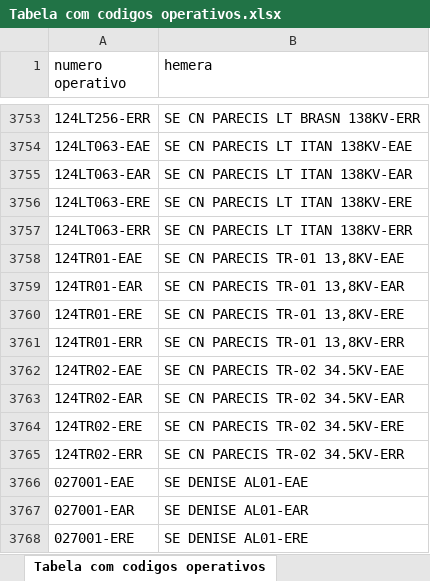
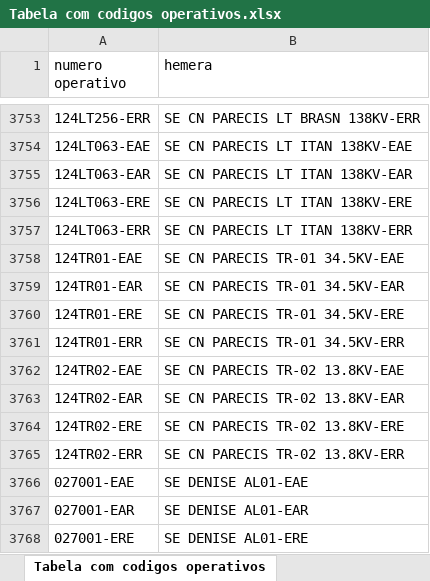
Before and after one commit to Arthuow/ASPO, an Excel workbook: Tabela com codigos operativos.xlsx, sheet Tabela com codigos operativos, drawn as a sheet; only a part is shown, gaps mark what is left out; values as stored, in another font and other column widths than the file's, no borders; the diff names each change by its address in the sheet, - before the commit and + after, or states it on an @@ line.

Commit message:
Medição Agrupada Atualizada 02/11

```diff
--- a/Tabela com codigos operativos.xlsx (sheet Tabela com codigos operativos)
+++ b/Tabela com codigos operativos.xlsx (sheet Tabela com codigos operativos)
-B3758 (hemera): SE CN PARECIS TR-01 13,8KV-EAE
+B3758 (hemera): SE CN PARECIS TR-01 34.5KV-EAE
-B3759 (hemera): SE CN PARECIS TR-01 13,8KV-EAR
+B3759 (hemera): SE CN PARECIS TR-01 34.5KV-EAR
-B3760 (hemera): SE CN PARECIS TR-01 13,8KV-ERE
+B3760 (hemera): SE CN PARECIS TR-01 34.5KV-ERE
-B3761 (hemera): SE CN PARECIS TR-01 13,8KV-ERR
+B3761 (hemera): SE CN PARECIS TR-01 34.5KV-ERR
-B3762 (hemera): SE CN PARECIS TR-02 34.5KV-EAE
+B3762 (hemera): SE CN PARECIS TR-02 13.8KV-EAE
-B3763 (hemera): SE CN PARECIS TR-02 34.5KV-EAR
+B3763 (hemera): SE CN PARECIS TR-02 13.8KV-EAR
-B3764 (hemera): SE CN PARECIS TR-02 34.5KV-ERE
+B3764 (hemera): SE CN PARECIS TR-02 13.8KV-ERE
-B3765 (hemera): SE CN PARECIS TR-02 34.5KV-ERR
+B3765 (hemera): SE CN PARECIS TR-02 13.8KV-ERR
```
